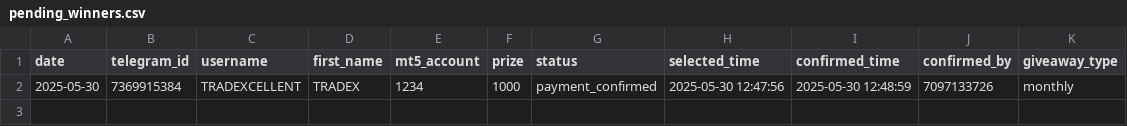
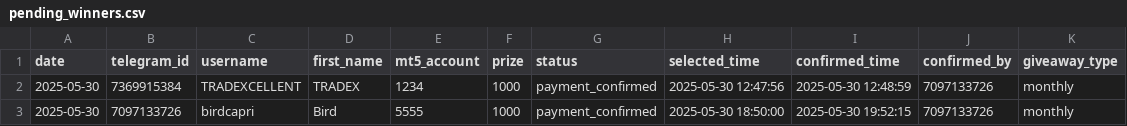
Before and after one commit to PabloMarzol/tele_algo, a CSV file: System_giveaway/System_giveaway/data/monthly/pending_winners.csv, drawn as a sheet; the diff names each change by its address in the sheet, - before the commit and + after, or states it on an @@ line.

```diff
--- a/System_giveaway/System_giveaway/data/monthly/pending_winners.csv
+++ b/System_giveaway/System_giveaway/data/monthly/pending_winners.csv
+row 3: 2025-05-30 | 7097133726 | birdcapri | Bird | 5555 | 1000 | payment_confirmed | 2025-05-30 18:50:00 | 2025-05-30 19:52:15 | 7097133726 | monthly
```
Also changed, not shown: System_giveaway/System_giveaway/data/daily/history.csv, System_giveaway/System_giveaway/data/monthly/history.csv, 9 other files.
